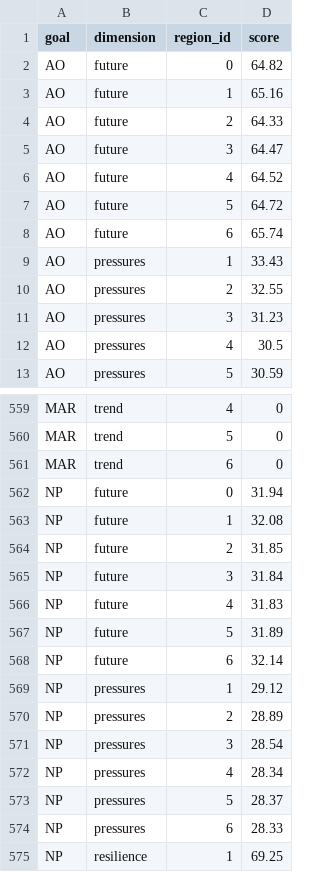
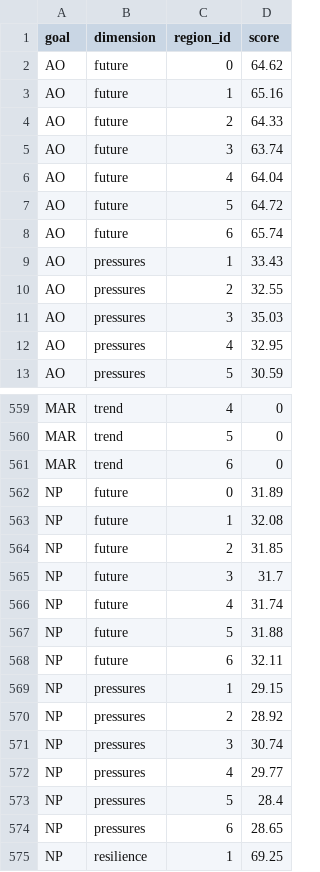
Before and after one commit to OHI-Science/ken, a CSV file: region2017/scores.csv, drawn as a sheet; only a part is shown, gaps mark what is left out; the diff covers the shown part only.

```diff
--- a/region2017/scores.csv
+++ b/region2017/scores.csv
@@ -1,7 +1,7 @@
 goal,dimension,region_id,score
-AO,future,0,64.82
+AO,future,0,64.62
 AO,future,1,65.16
 AO,future,2,64.33
-AO,future,3,64.47
-AO,future,4,64.52
+AO,future,3,63.74
+AO,future,4,64.04
 AO,future,5,64.72
@@ -10,4 +10,4 @@ AO,pressures,1,33.43
 AO,pressures,2,32.55
-AO,pressures,3,31.23
-AO,pressures,4,30.5
+AO,pressures,3,35.03
+AO,pressures,4,32.95
 AO,pressures,5,30.59
@@ -561,15 +561,15 @@ MAR,trend,5,0
 MAR,trend,6,0
-NP,future,0,31.94
+NP,future,0,31.89
 NP,future,1,32.08
 NP,future,2,31.85
-NP,future,3,31.84
-NP,future,4,31.83
-NP,future,5,31.89
-NP,future,6,32.14
-NP,pressures,1,29.12
-NP,pressures,2,28.89
-NP,pressures,3,28.54
-NP,pressures,4,28.34
-NP,pressures,5,28.37
-NP,pressures,6,28.33
+NP,future,3,31.7
+NP,future,4,31.74
+NP,future,5,31.88
+NP,future,6,32.11
+NP,pressures,1,29.15
+NP,pressures,2,28.92
+NP,pressures,3,30.74
+NP,pressures,4,29.77
+NP,pressures,5,28.4
+NP,pressures,6,28.65
 NP,resilience,1,69.25
```
Also changed, not shown: 46 edited cells elsewhere in this file, region2017/conf/scenario_data_years.csv, region2017/layers.csv, 1 other file.
